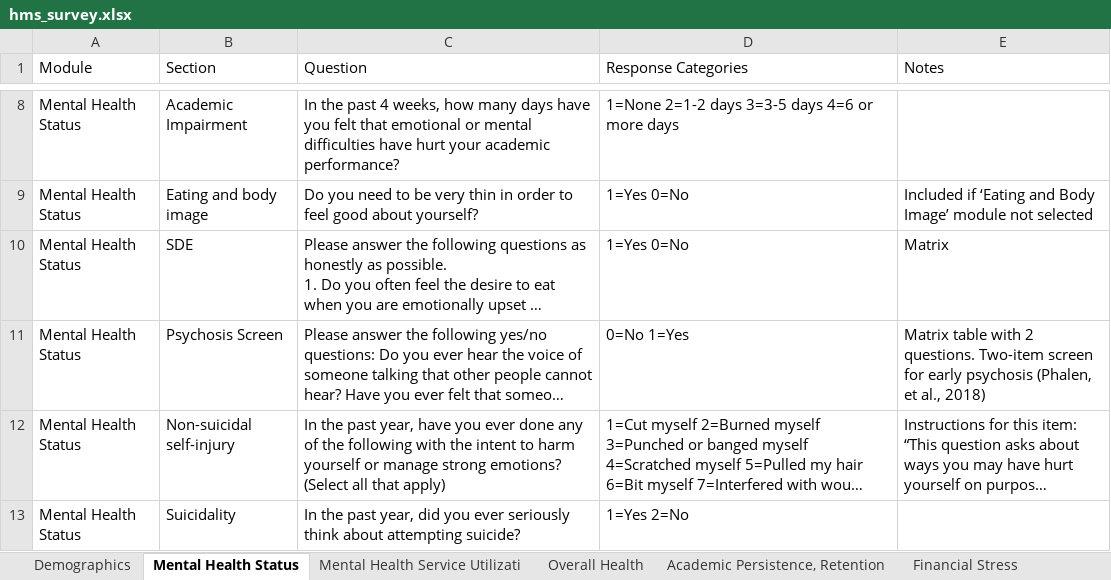
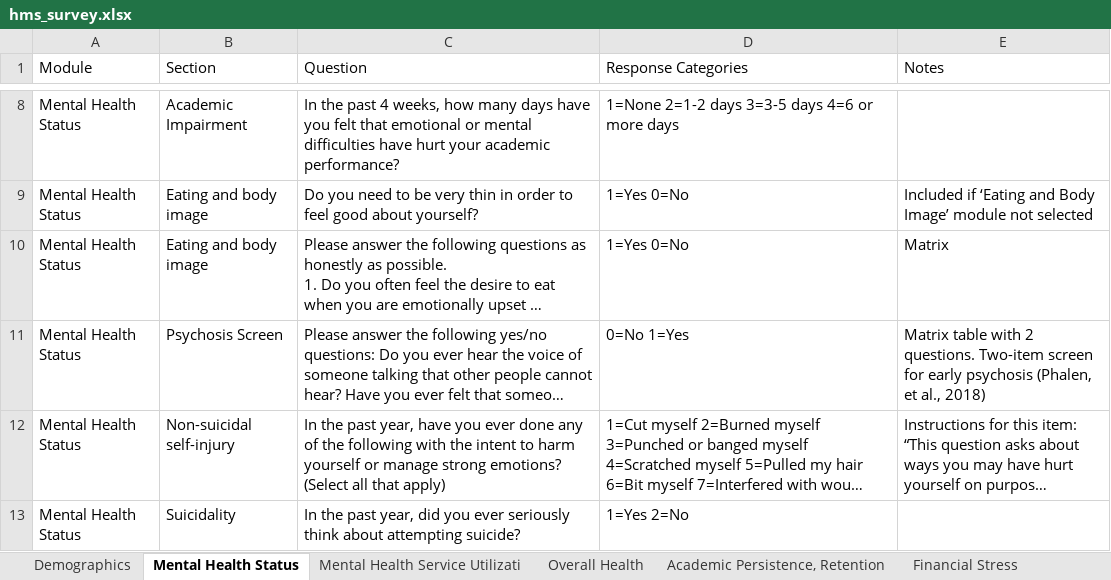
Before and after one commit to jovishacurlie22/Experiment2, an Excel workbook: SurveyQuestions/csvs/hms_survey.xlsx, sheet Mental Health Status, drawn as a sheet; only a part is shown, gaps mark what is left out; long unchanged cells end in …; values as stored, in another font and other column widths than the file's, no borders; the diff names each change by its address in the sheet, - before the commit and + after, or states it on an @@ line.

```diff
--- a/SurveyQuestions/csvs/hms_survey.xlsx (sheet Mental Health Status)
+++ b/SurveyQuestions/csvs/hms_survey.xlsx (sheet Mental Health Status)
-B10 (Section): SDE
+B10 (Section): Eating and body image
```
Also changed, not shown: SurveyQuestions/outputs/MECAMH_question_score.xlsx, SurveyQuestions/outputs/MECAMH_question_score_reordered.xlsx, 5 other files.
